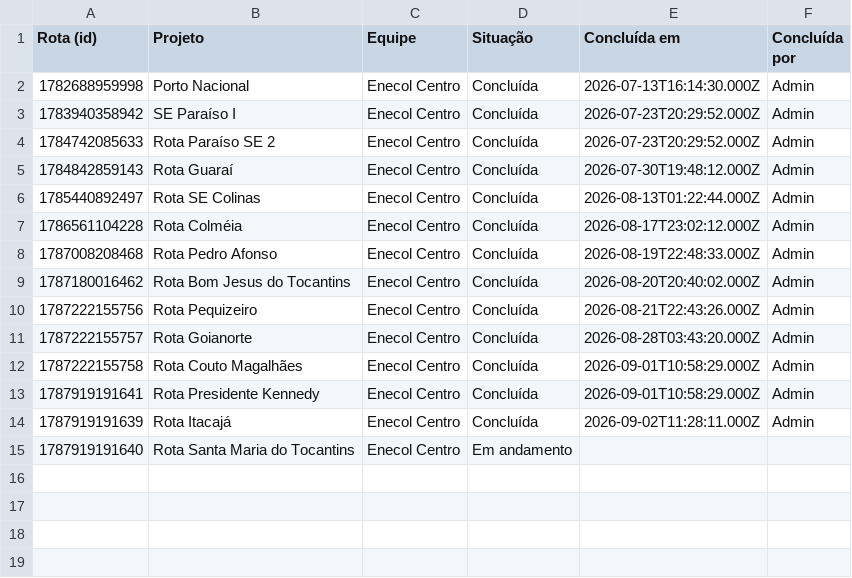
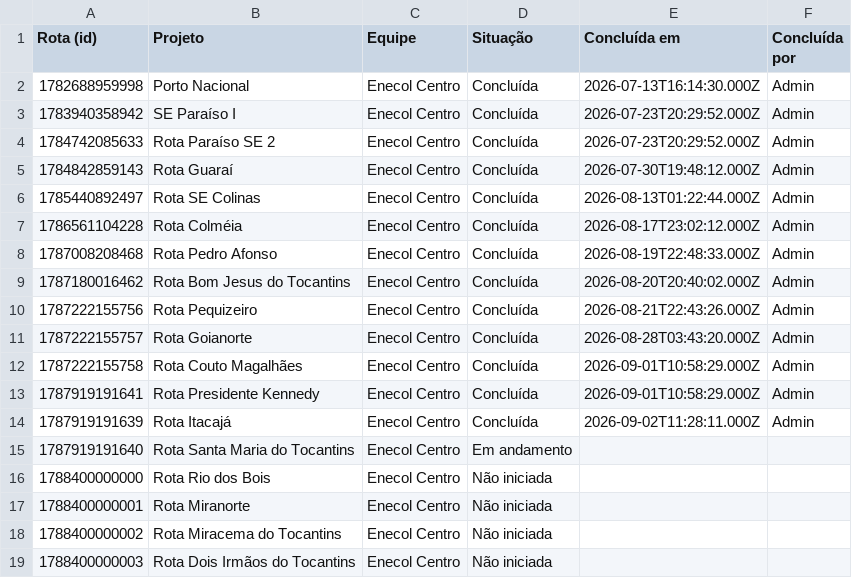
Before and after one commit to LGRSV/vera-vegetacao, a CSV file: exportacoes/rotas-status.csv, drawn as a sheet.

```diff
--- a/exportacoes/rotas-status.csv
+++ b/exportacoes/rotas-status.csv
@@ -15 +15,5 @@ Rota (id),Projeto,Equipe,Situação,Concluída em,Concluída por
 1787919191640,Rota Santa Maria do Tocantins,Enecol Centro,Em andamento,,
+1788400000000,Rota Rio dos Bois,Enecol Centro,Não iniciada,,
+1788400000001,Rota Miranorte,Enecol Centro,Não iniciada,,
+1788400000002,Rota Miracema do Tocantins,Enecol Centro,Não iniciada,,
+1788400000003,Rota Dois Irmãos do Tocantins,Enecol Centro,Não iniciada,,
```
Also changed, not shown: 12 other files.
